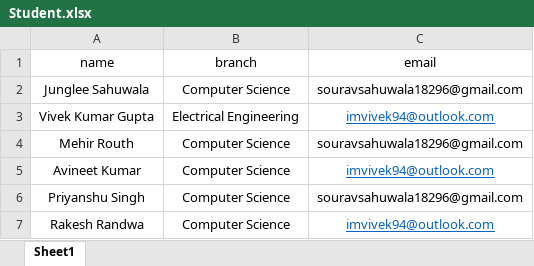
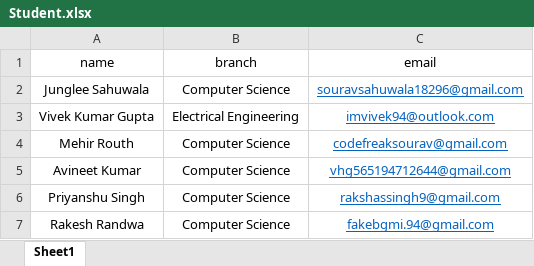
Before and after one commit to slayking123/certificate_generator, an Excel workbook: backend/Student.xlsx, sheet Sheet1, drawn as a sheet; values as stored, in another font and other column widths than the file's, no borders; the diff names each change by its address in the sheet, - before the commit and + after, or states it on an @@ line.

```diff
--- a/backend/Student.xlsx (sheet Sheet1)
+++ b/backend/Student.xlsx (sheet Sheet1)
@@ C2 underline: off → on, text colour: black → #0563C1 @@
-C4 (email): souravsahuwala18296@gmail.com
+C4 (email): codefreaksourav@gmail.com
@@ C4 underline: off → on, text colour: black → #0563C1 @@
-C5 (email): imvivek94@outlook.com
+C5 (email): vhg565194712644@gmail.com
-C6 (email): souravsahuwala18296@gmail.com
+C6 (email): rakshassingh9@gmail.com
@@ C6 underline: off → on, text colour: black → #0563C1 @@
-C7 (email): imvivek94@outlook.com
+C7 (email): fakebgmi.94@gmail.com
```
Also changed, not shown: excelsheet/Student.xlsx, 16 other files.
